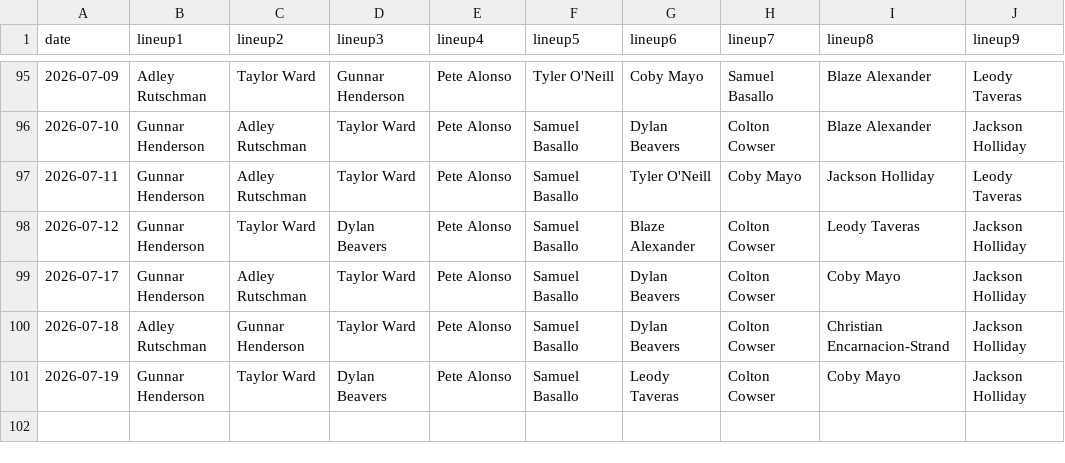
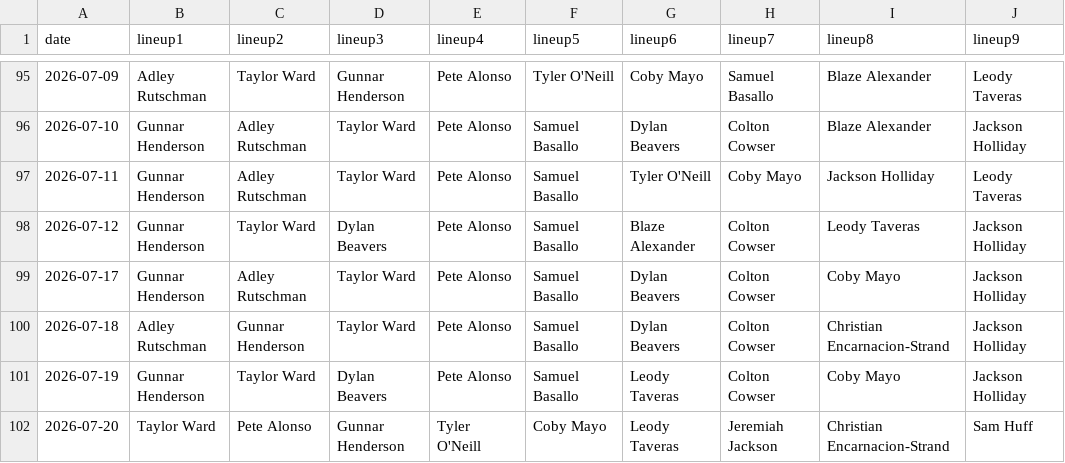
Before and after one commit to fantasy-toolz/batting-order, a CSV file: data/2026/BAL.csv, drawn as a sheet; only a part is shown, gaps mark what is left out.

```diff
--- a/data/2026/BAL.csv
+++ b/data/2026/BAL.csv
@@ -101 +101,2 @@ date,lineup1,lineup2,lineup3,lineup4,lineup5,lineup6,lineup7,lineup8,lineup9,
 2026-07-19, Gunnar Henderson, Taylor Ward, Dylan Beavers, Pete Alonso, Samuel Basallo, Leody Taveras, Colton Cowser, Coby Mayo, Jackson Holliday,
+2026-07-20, Taylor Ward, Pete Alonso, Gunnar Henderson, Tyler O'Neill, Coby Mayo, Leody Taveras, Jeremiah Jackson, Christian Encarnacion-Strand, Sam Huff,
```
Also changed, not shown: data/2026/BOS.csv, data/2026/CWS.csv, 31 other files.
